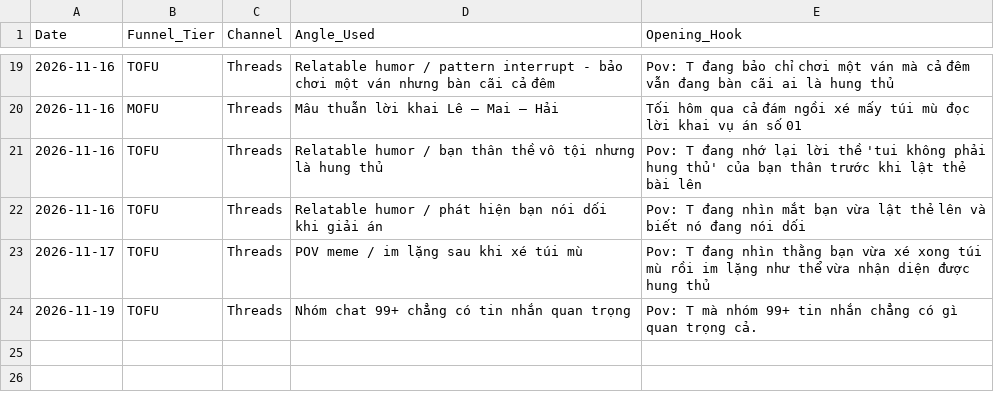
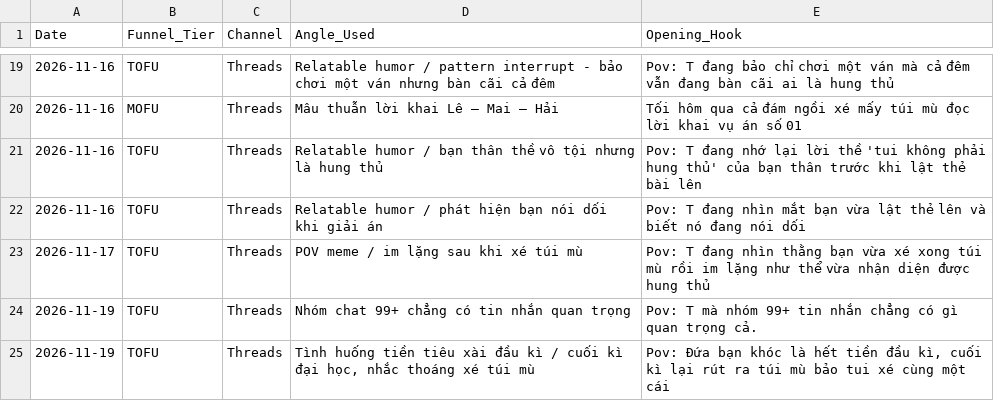
Before and after one commit to ntminh-626/MANHMOI-MARKETING-AI_AGENT, a CSV file: content-log.csv, drawn as a sheet; only a part is shown, gaps mark what is left out.

```diff
--- a/content-log.csv
+++ b/content-log.csv
@@ -24 +24,2 @@ Date,Funnel_Tier,Channel,Angle_Used,Opening_Hook
 2026-11-19,TOFU,Threads,"Nhóm chat 99+ chẳng có tin nhắn quan trọng","Pov: T mà nhóm 99+ tin nhắn chẳng có gì quan trọng cả."
+2026-11-19,TOFU,Threads,"Tình huống tiền tiêu xài đầu kì / cuối kì đại học, nhắc thoáng xé túi mù","Pov: Đứa bạn khóc là hết tiền đầu kì, cuối kì lại rút ra túi mù bảo tui xé cùng một cái"
```
Also changed, not shown: 3 other files.
